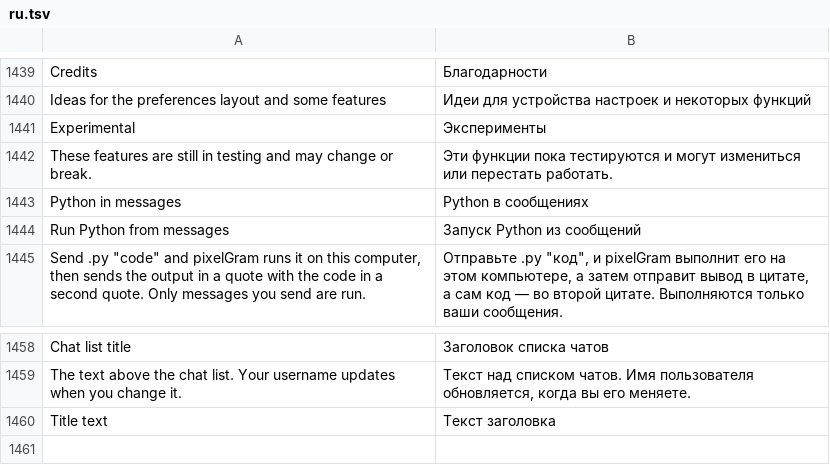
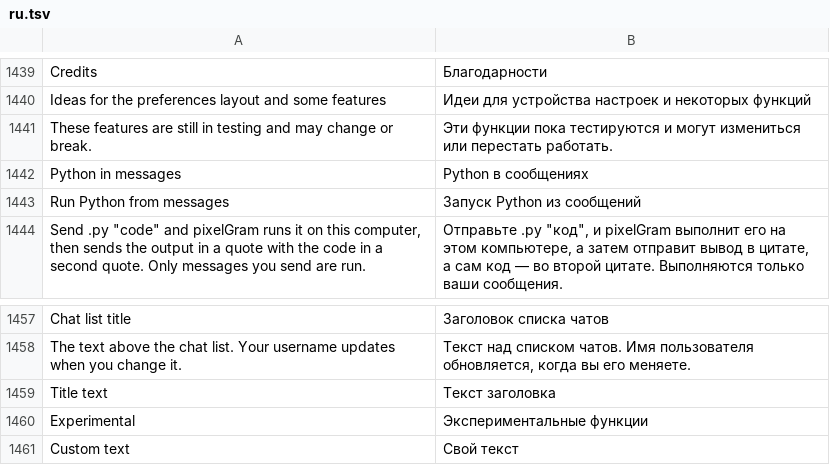
Before and after one commit to JettaXP/pixelGram, a TSV file: src/main/resources/i18n/ru.tsv, drawn as a sheet; only a part is shown, gaps mark what is left out; removed rows and columns are numbered as before the commit, all else as after; the diff names each change by its address in the sheet, - before the commit and + after, or states it on an @@ line.

```diff
--- a/src/main/resources/i18n/ru.tsv
+++ b/src/main/resources/i18n/ru.tsv
-row 1441: Experimental | Эксперименты
+row 1460: Experimental | Экспериментальные функции
+row 1461: Custom text | Свой текст
```
Also changed, not shown: src/main/resources/i18n/he.tsv, 2 other files.
